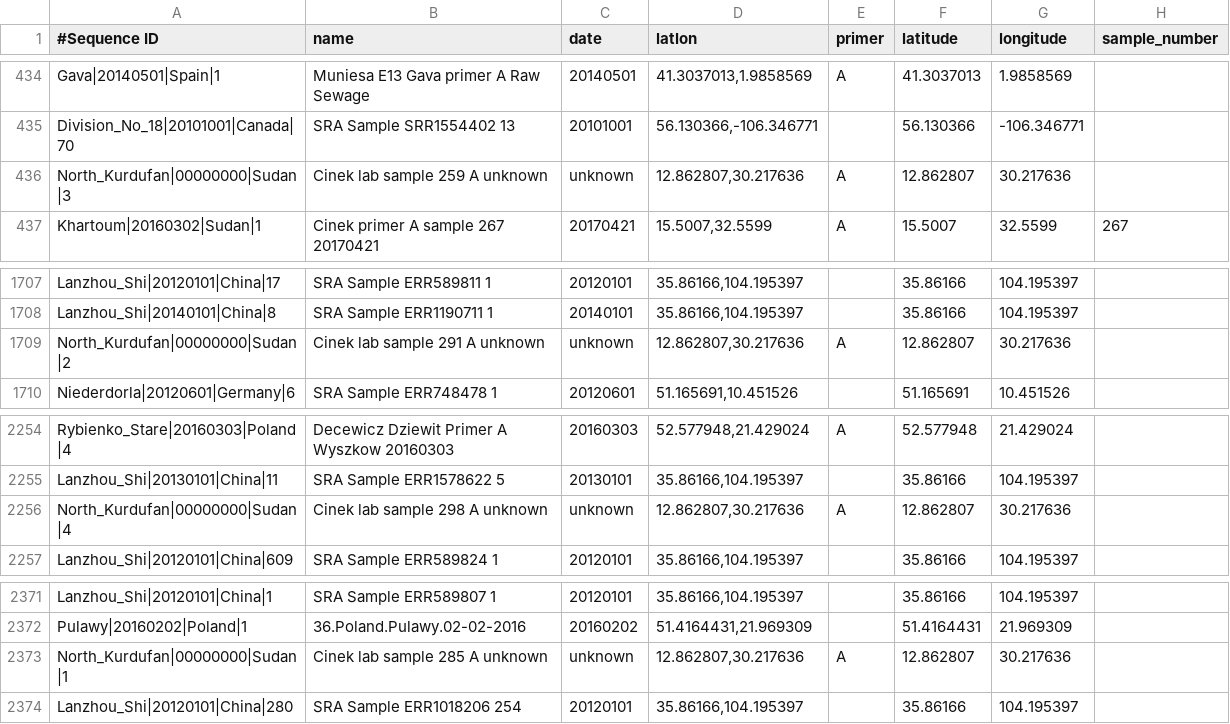
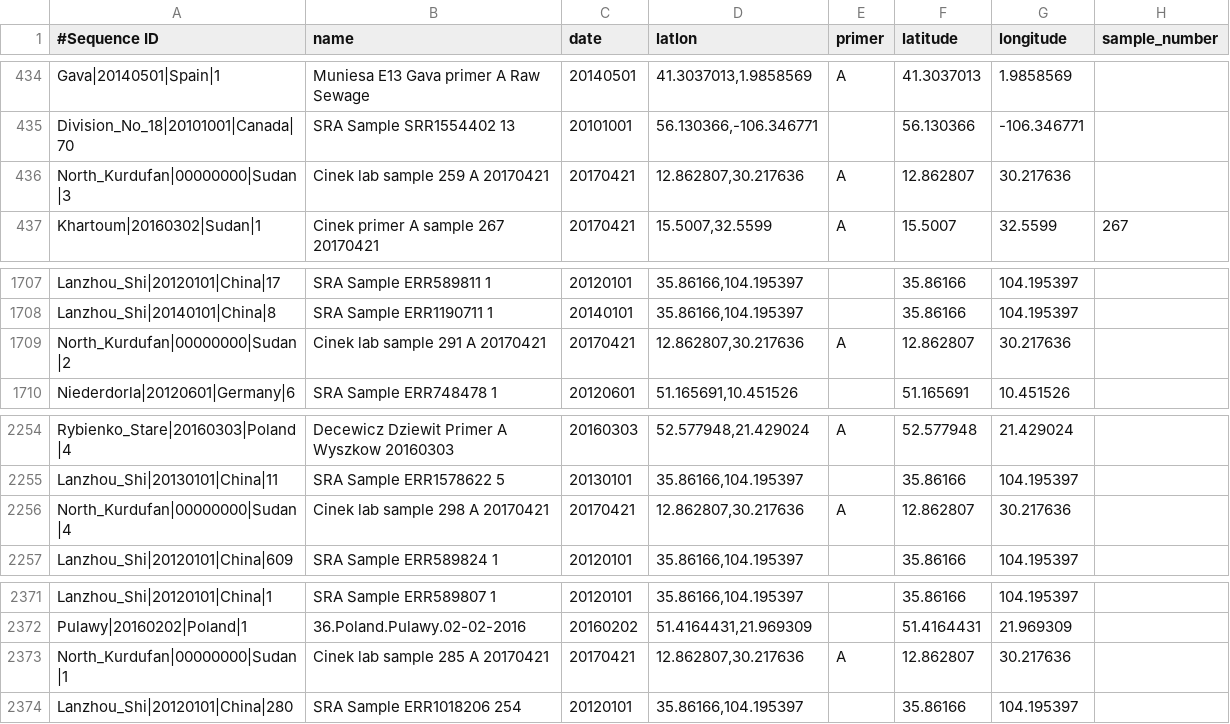
Before and after one commit to linsalrob/crAssphage, a TSV file: Combined_Analysis/Analysis/PrimerA/metadata.A.tsv, drawn as a sheet; only a part is shown, gaps mark what is left out; the diff names each change by its address in the sheet, - before the commit and + after, or states it on an @@ line.

Commit message:
Adding a date for Sudan sequences

```diff
--- a/Combined_Analysis/Analysis/PrimerA/metadata.A.tsv
+++ b/Combined_Analysis/Analysis/PrimerA/metadata.A.tsv
-B436 (name): Cinek lab sample 259 A unknown
+B436 (name): Cinek lab sample 259 A 20170421
-C436 (date): unknown
+C436 (date): 20170421
-B1709 (name): Cinek lab sample 291 A unknown
+B1709 (name): Cinek lab sample 291 A 20170421
-C1709 (date): unknown
+C1709 (date): 20170421
-B2256 (name): Cinek lab sample 298 A unknown
+B2256 (name): Cinek lab sample 298 A 20170421
-C2256 (date): unknown
+C2256 (date): 20170421
-B2373 (name): Cinek lab sample 285 A unknown
+B2373 (name): Cinek lab sample 285 A 20170421
-C2373 (date): unknown
+C2373 (date): 20170421
```
Also changed, not shown: Combined_Analysis/Analysis/PrimerB/metadata.B.tsv, Combined_Analysis/Analysis/PrimerC/metadata.C.tsv, 9 other files.
